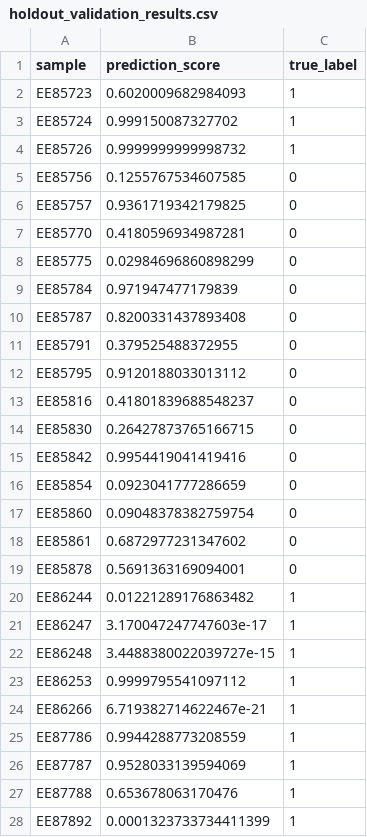
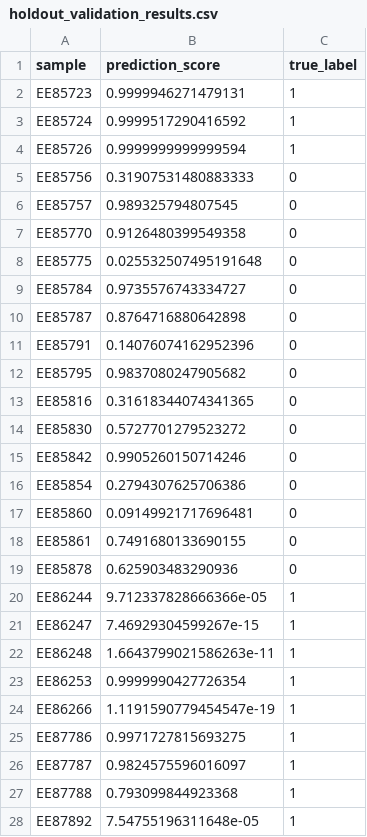
Before and after one commit to LabMedDHM/lotta_frag, a CSV file: holdout_preprocessing/results/holdout_validation_results.csv, drawn as a sheet; only a part is shown; the diff covers the shown part only.

Commit message:
validation with both models

```diff
--- a/holdout_preprocessing/results/holdout_validation_results.csv
+++ b/holdout_preprocessing/results/holdout_validation_results.csv
@@ -1,28 +1,28 @@
 sample,prediction_score,true_label
-EE85723,0.6020009682984093,1
-EE85724,0.999150087327702,1
-EE85726,0.9999999999998732,1
-EE85756,0.1255767534607585,0
-EE85757,0.9361719342179825,0
-EE85770,0.4180596934987281,0
-EE85775,0.02984696860898299,0
-EE85784,0.971947477179839,0
-EE85787,0.8200331437893408,0
-EE85791,0.379525488372955,0
-EE85795,0.9120188033013112,0
-EE85816,0.41801839688548237,0
-EE85830,0.26427873765166715,0
-EE85842,0.9954419041419416,0
-EE85854,0.0923041777286659,0
-EE85860,0.09048378382759754,0
-EE85861,0.6872977231347602,0
-EE85878,0.5691363169094001,0
-EE86244,0.01221289176863482,1
-EE86247,3.170047247747603e-17,1
-EE86248,3.4488380022039727e-15,1
-EE86253,0.9999795541097112,1
-EE86266,6.719382714622467e-21,1
-EE87786,0.9944288773208559,1
-EE87787,0.9528033139594069,1
-EE87788,0.653678063170476,1
-EE87892,0.0001323733734411399,1
+EE85723,0.9999946271479131,1
+EE85724,0.9999517290416592,1
+EE85726,0.9999999999999594,1
+EE85756,0.31907531480883333,0
+EE85757,0.989325794807545,0
+EE85770,0.9126480399549358,0
+EE85775,0.025532507495191648,0
+EE85784,0.9735576743334727,0
+EE85787,0.8764716880642898,0
+EE85791,0.14076074162952396,0
+EE85795,0.9837080247905682,0
+EE85816,0.31618344074341365,0
+EE85830,0.5727701279523272,0
+EE85842,0.9905260150714246,0
+EE85854,0.2794307625706386,0
+EE85860,0.09149921717696481,0
+EE85861,0.7491680133690155,0
+EE85878,0.625903483290936,0
+EE86244,9.712337828666366e-05,1
+EE86247,7.46929304599267e-15,1
+EE86248,1.6643799021586263e-11,1
+EE86253,0.9999990427726354,1
+EE86266,1.1191590779454547e-19,1
+EE87786,0.9971727815693275,1
+EE87787,0.9824575596016097,1
+EE87788,0.793099844923368,1
+EE87892,7.54755196311648e-05,1
```
Also changed, not shown: 3 edited cells elsewhere in this file, 16 other files.
